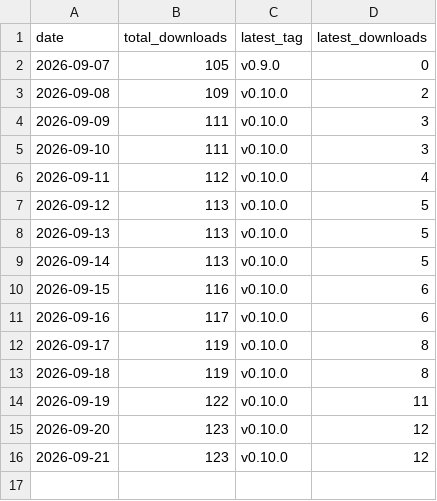
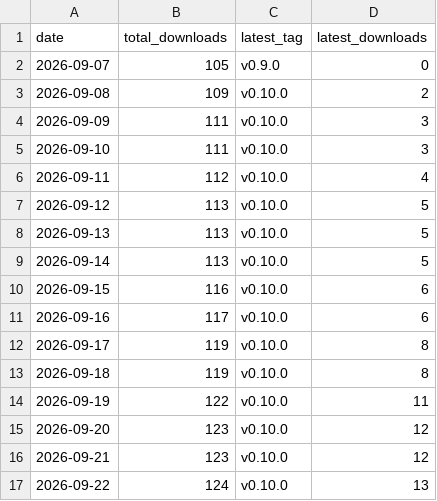
Before and after one commit to civarry/lasso-app, a CSV file: stats/downloads.csv, drawn as a sheet; the diff names each change by its address in the sheet, - before the commit and + after, or states it on an @@ line.

```diff
--- a/stats/downloads.csv
+++ b/stats/downloads.csv
+row 17: 2026-09-22 | 124 | v0.10.0 | 13
```
